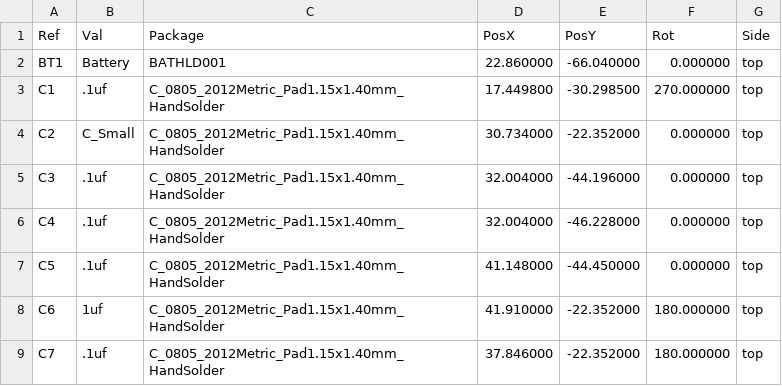
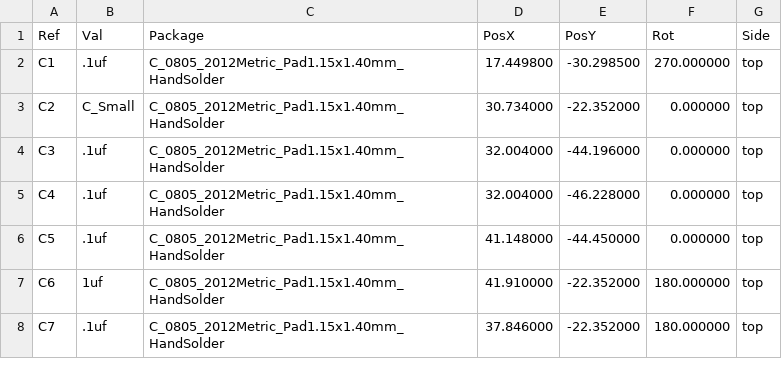
Before and after one commit to AlexanderPeters/PickAndPlaceFileConverterRev2, a CSV file: DetDigitalRevB-top-pos.csv, drawn as a sheet; only a part is shown; the diff names each change by its address in the sheet, - before the commit and + after, or states it on an @@ line.

Commit message:
Removed a component to be placed.

```diff
--- a/DetDigitalRevB-top-pos.csv
+++ b/DetDigitalRevB-top-pos.csv
-row 2: BT1 | Battery | BATHLD001 | 22.860000 | -66.040000 | 0.000000 | top
```
